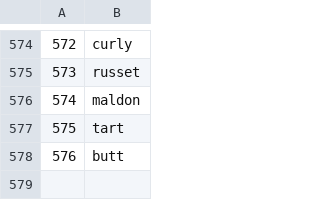
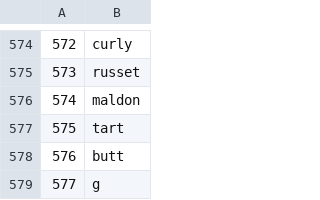
Before and after one commit to denwychan/wots_cookin, a CSV file: ref_data/full_stopwords.csv, drawn as a sheet; only a part is shown, gaps mark what is left out.

```diff
--- a/ref_data/full_stopwords.csv
+++ b/ref_data/full_stopwords.csv
@@ -578 +578,2 @@
 576,butt
+577,g
```
Also changed, not shown: 5 other files.
